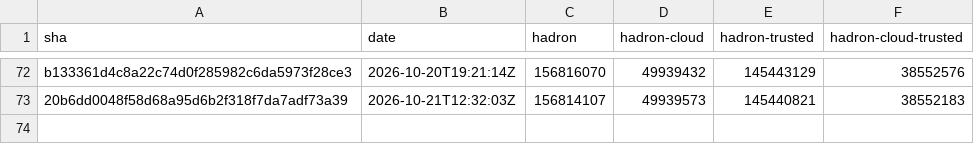
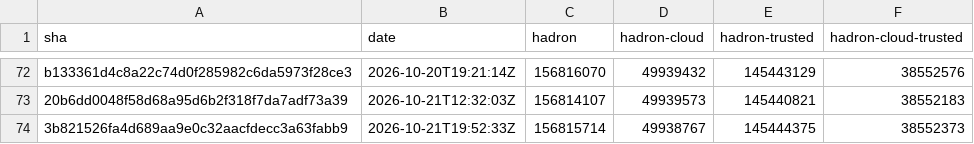
Before and after one commit to kairos-io/hadron, a CSV file: size-history.csv, drawn as a sheet; only a part is shown, gaps mark what is left out.

```diff
--- a/size-history.csv
+++ b/size-history.csv
@@ -73 +73,2 @@ b133361d4c8a22c74d0f285982c6da5973f28ce3,2026-10-20T19:21:14Z,156816070,49939432
 20b6dd0048f58d68a95d6b2f318f7da7adf73a39,2026-10-21T12:32:03Z,156814107,49939573,145440821,38552183
+3b821526fa4d689aa9e0c32aacfdecc3a63fabb9,2026-10-21T19:52:33Z,156815714,49938767,145444375,38552373
```
Also changed, not shown: 2 other files.
